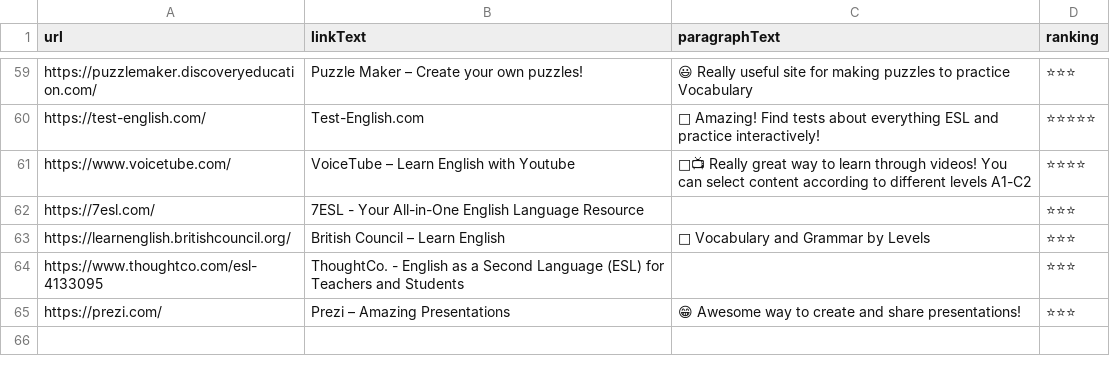
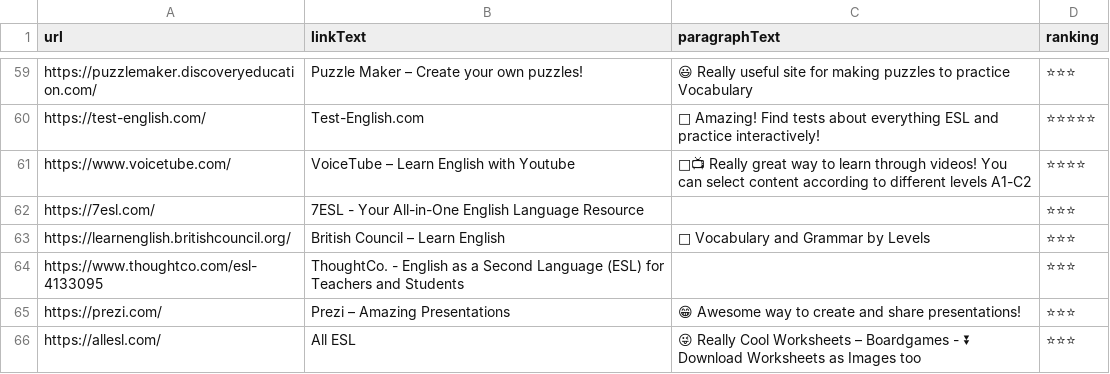
Before and after one commit to GeroZayas/Best-English-Resources, a CSV file: data/teachers.csv, drawn as a sheet; only a part is shown, gaps mark what is left out.

```diff
--- a/data/teachers.csv
+++ b/data/teachers.csv
@@ -65 +65,2 @@ https://www.thoughtco.com/esl-4133095,ThoughtCo. - English as a Second Language
 https://prezi.com/,Prezi – Amazing Presentations,😁 Awesome way to create and share presentations! ,⭐⭐⭐
+https://allesl.com/,All ESL,😜 Really Cool Worksheets – Boardgames - ⏬ Download Worksheets as Images too,⭐⭐⭐
```
Also changed, not shown: data/speaking.csv, 2 other files.
